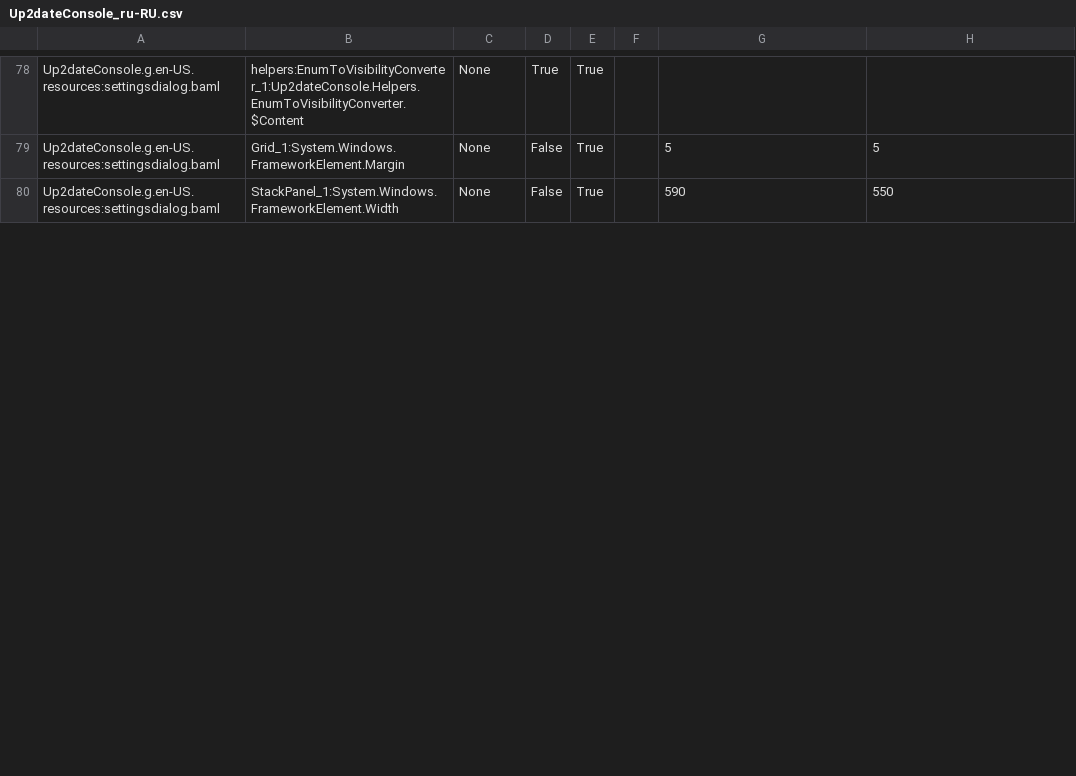
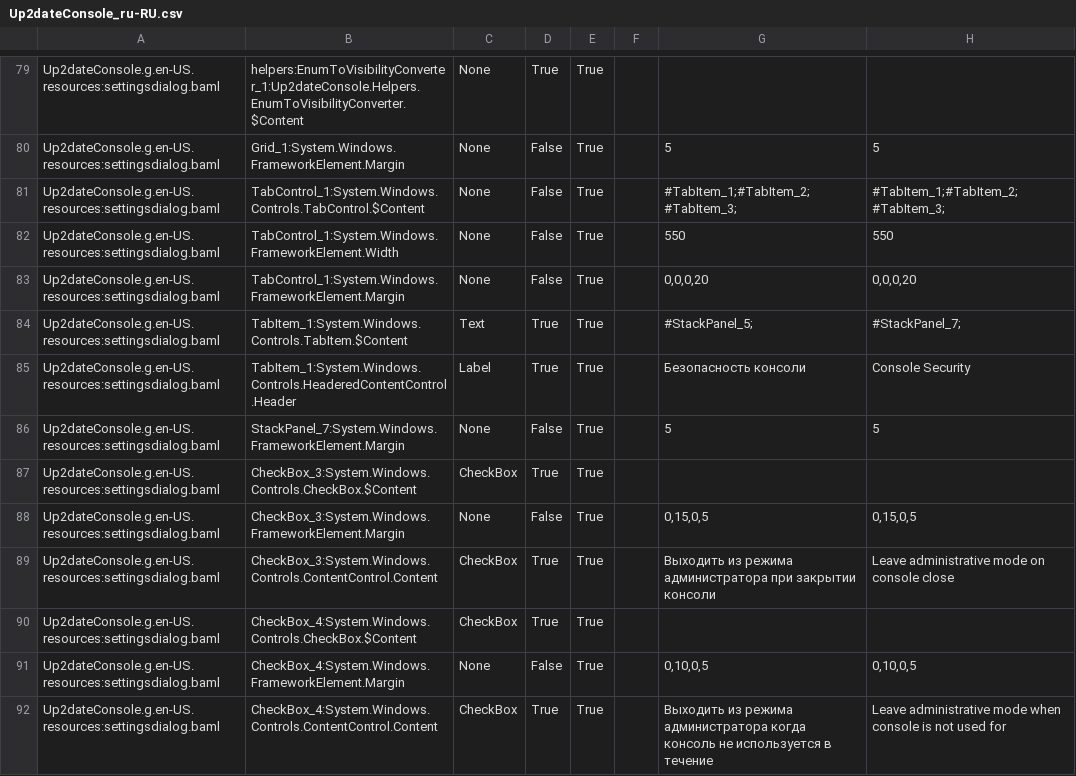
Before and after one commit to rtsoft-sdc/up2date-win, a CSV file: Up2dateService/Up2dateConsole/Localization/Up2dateConsole_ru-RU.csv, drawn as a sheet; only a part is shown, gaps mark what is left out; the diff covers the shown part only.

Commit message:
Add settings options to control console auto-leaving admin mode Separate settings to 3 individual tabs in tabcontrol in console UI

```diff
--- a/Up2dateService/Up2dateConsole/Localization/Up2dateConsole_ru-RU.csv
+++ b/Up2dateService/Up2dateConsole/Localization/Up2dateConsole_ru-RU.csv
@@ -79,2 +80,13 @@ Up2dateConsole.g.en-US.resources:settingsdialog.baml,helpers:EnumToVisibilityCon
 Up2dateConsole.g.en-US.resources:settingsdialog.baml,Grid_1:System.Windows.FrameworkElement.Margin,None,False,True,,5,5,
-Up2dateConsole.g.en-US.resources:settingsdialog.baml,StackPanel_1:System.Windows.FrameworkElement.Width,None,False,True,,590,550,
+Up2dateConsole.g.en-US.resources:settingsdialog.baml,TabControl_1:System.Windows.Controls.TabControl.$Content,None,False,True,,#TabItem_1;#TabItem_2;#TabItem_3;,#TabItem_1;#TabItem_2;#TabItem_3;,
+Up2dateConsole.g.en-US.resources:settingsdialog.baml,TabControl_1:System.Windows.FrameworkElement.Width,None,False,True,,550,550,
+Up2dateConsole.g.en-US.resources:settingsdialog.baml,TabControl_1:System.Windows.FrameworkElement.Margin,None,False,True,,"0,0,0,20","0,0,0,20",
+Up2dateConsole.g.en-US.resources:settingsdialog.baml,TabItem_1:System.Windows.Controls.TabItem.$Content,Text,True,True,,#StackPanel_5;,#StackPanel_7;,
+Up2dateConsole.g.en-US.resources:settingsdialog.baml,TabItem_1:System.Windows.Controls.HeaderedContentControl.Header,Label,True,True,,Безопасность консоли,Console Security,
+Up2dateConsole.g.en-US.resources:settingsdialog.baml,StackPanel_7:System.Windows.FrameworkElement.Margin,None,False,True,,5,5,
+Up2dateConsole.g.en-US.resources:settingsdialog.baml,CheckBox_3:System.Windows.Controls.CheckBox.$Content,CheckBox,True,True,,,,
+Up2dateConsole.g.en-US.resources:settingsdialog.baml,CheckBox_3:System.Windows.FrameworkElement.Margin,None,False,True,,"0,15,0,5","0,15,0,5",
+Up2dateConsole.g.en-US.resources:settingsdialog.baml,CheckBox_3:System.Windows.Controls.ContentControl.Content,CheckBox,True,True,,Выходить из режима администратора при закрытии консоли,Leave administrative mode on console close,
+Up2dateConsole.g.en-US.resources:settingsdialog.baml,CheckBox_4:System.Windows.Controls.CheckBox.$Content,CheckBox,True,True,,,,
+Up2dateConsole.g.en-US.resources:settingsdialog.baml,CheckBox_4:System.Windows.FrameworkElement.Margin,None,False,True,,"0,10,0,5","0,10,0,5",
+Up2dateConsole.g.en-US.resources:settingsdialog.baml,CheckBox_4:System.Windows.Controls.ContentControl.Content,CheckBox,True,True,,Выходить из режима администратора когда консоль не используется в течение,Leave administrative mode when console is not used for,
```
Also changed, not shown: 14 added rows and 5 edited cells elsewhere in this file, 7 other files.
